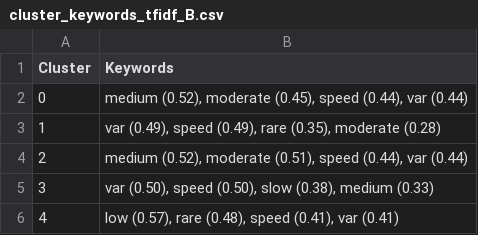
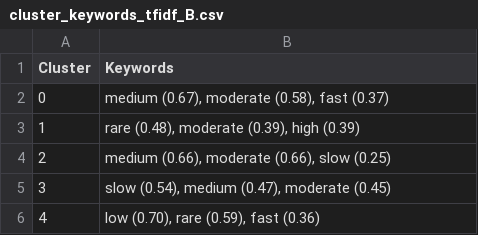
Before and after one commit to Princeadhi123/Study-2-PhD, a CSV file: narrative_embedding_clustering/outputs/template_B/all_MiniLM_L6_v2/cluster_keywords_tfidf_B.csv, drawn as a sheet.

```diff
--- a/narrative_embedding_clustering/outputs/template_B/all_MiniLM_L6_v2/cluster_keywords_tfidf_B.csv
+++ b/narrative_embedding_clustering/outputs/template_B/all_MiniLM_L6_v2/cluster_keywords_tfidf_B.csv
@@ -1,6 +1,6 @@
 Cluster,Keywords
-0,"medium (0.52), moderate (0.45), speed (0.44), var (0.44)"
-1,"var (0.49), speed (0.49), rare (0.35), moderate (0.28)"
-2,"medium (0.52), moderate (0.51), speed (0.44), var (0.44)"
-3,"var (0.50), speed (0.50), slow (0.38), medium (0.33)"
-4,"low (0.57), rare (0.48), speed (0.41), var (0.41)"
+0,"medium (0.67), moderate (0.58), fast (0.37)"
+1,"rare (0.48), moderate (0.39), high (0.39)"
+2,"medium (0.66), moderate (0.66), slow (0.25)"
+3,"slow (0.54), medium (0.47), moderate (0.45)"
+4,"low (0.70), rare (0.59), fast (0.36)"
```
Also changed, not shown: narrative_embedding_clustering/outputs/template_A/all_MiniLM_L6_v2/cluster_keywords_tfidf.csv, narrative_embedding_clustering/outputs/template_A/all_mpnet_base_v2/cluster_keywords_tfidf.csv, 2 other files.
